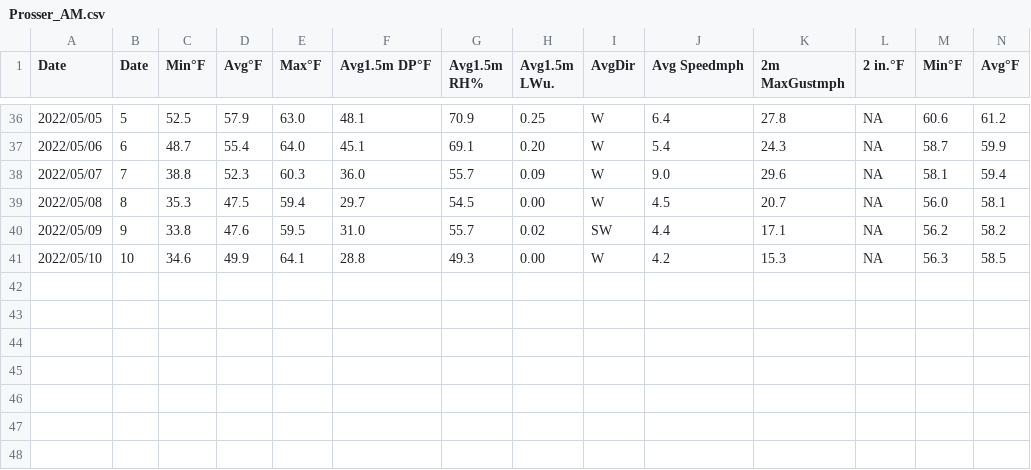
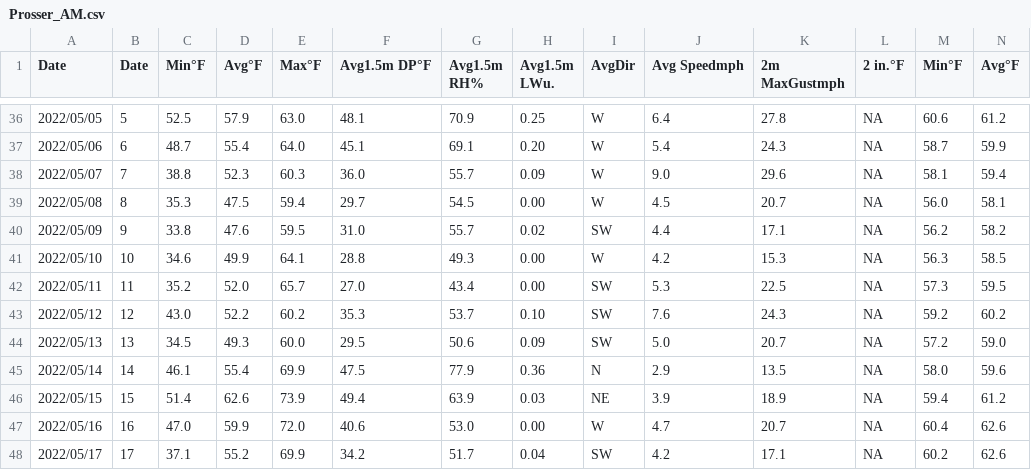
Before and after one commit to d-linnard/LateBlight, a CSV file: WeatherForecasts/2022/Monthly/Prosser_AM.csv, drawn as a sheet; only a part is shown, gaps mark what is left out; rows hold the shown columns only; the diff names each change by its address in the sheet, - before the commit and + after, or states it on an @@ line.

Commit message:
weekly forecasts

```diff
--- a/WeatherForecasts/2022/Monthly/Prosser_AM.csv
+++ b/WeatherForecasts/2022/Monthly/Prosser_AM.csv
+row 42: 2022/05/11 | 11 | 35.2 | 52.0 | 65.7 | 27.0 | 43.4 | 0.00 | SW | 5.3 | 22.5 | NA | 57.3 | 59.5
+row 43: 2022/05/12 | 12 | 43.0 | 52.2 | 60.2 | 35.3 | 53.7 | 0.10 | SW | 7.6 | 24.3 | NA | 59.2 | 60.2
+row 44: 2022/05/13 | 13 | 34.5 | 49.3 | 60.0 | 29.5 | 50.6 | 0.09 | SW | 5.0 | 20.7 | NA | 57.2 | 59.0
+row 45: 2022/05/14 | 14 | 46.1 | 55.4 | 69.9 | 47.5 | 77.9 | 0.36 | N | 2.9 | 13.5 | NA | 58.0 | 59.6
+row 46: 2022/05/15 | 15 | 51.4 | 62.6 | 73.9 | 49.4 | 63.9 | 0.03 | NE | 3.9 | 18.9 | NA | 59.4 | 61.2
+row 47: 2022/05/16 | 16 | 47.0 | 59.9 | 72.0 | 40.6 | 53.0 | 0.00 | W | 4.7 | 20.7 | NA | 60.4 | 62.6
+row 48: 2022/05/17 | 17 | 37.1 | 55.2 | 69.9 | 34.2 | 51.7 | 0.04 | SW | 4.2 | 17.1 | NA | 60.2 | 62.6
```
Also changed, not shown: WeatherForecasts/2022/Monthly/Othello_AM.csv, WeatherForecasts/2022/Monthly/Tricities_AM.csv, 3 other files.
